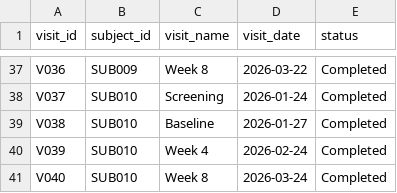
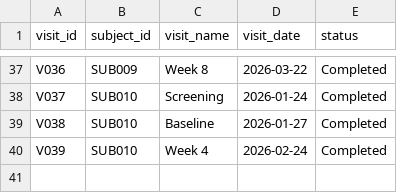
Before and after one commit to anshul12803/clinical-trial-data-management, a CSV file: data/visits.csv, drawn as a sheet; only a part is shown, gaps mark what is left out; the diff names each change by its address in the sheet, - before the commit and + after, or states it on an @@ line.

```diff
--- a/data/visits.csv
+++ b/data/visits.csv
-row 41: V040 | SUB010 | Week 8 | 2026-03-24 | Completed
```
